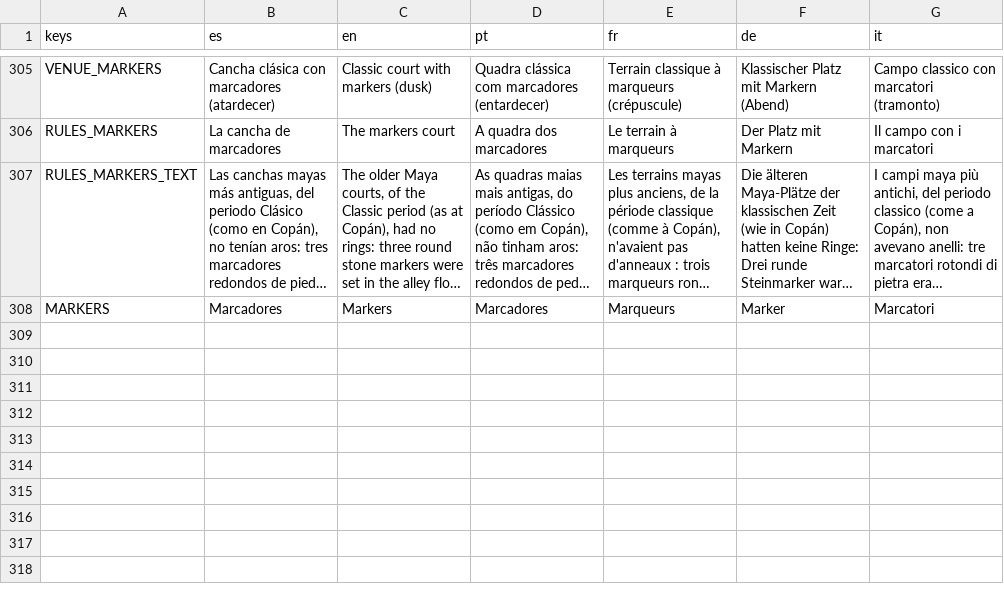
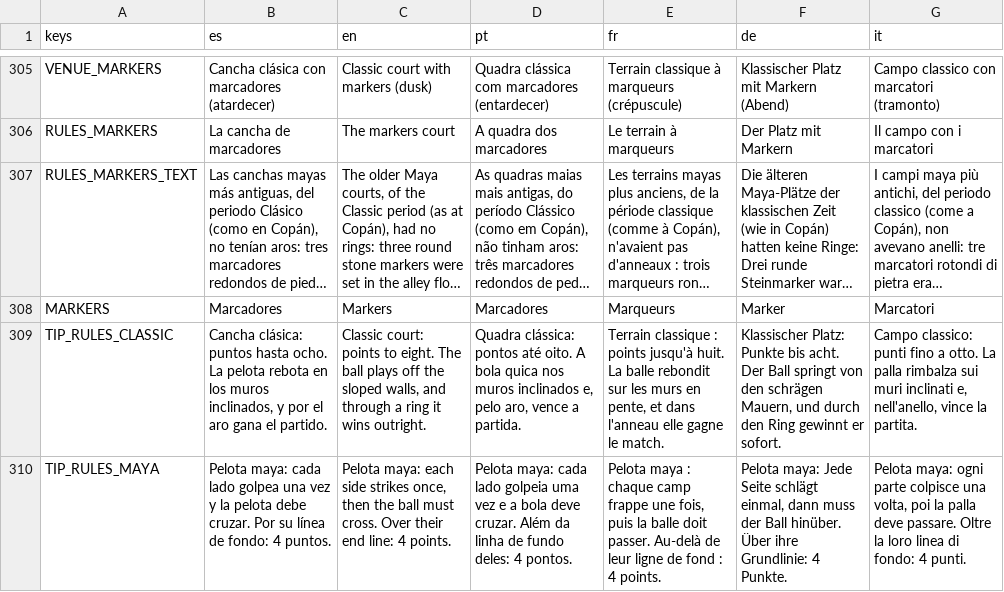
Before and after one commit to joshnason8-lab/ghost-kit-pages, a CSV file: pok-ta-pok-game/i18n/strings.csv, drawn as a sheet; only a part is shown, gaps mark what is left out; long unchanged cells end in …; the diff names each change by its address in the sheet, - before the commit and + after, or states it on an @@ line.

```diff
--- a/pok-ta-pok-game/i18n/strings.csv
+++ b/pok-ta-pok-game/i18n/strings.csv
+row 309: TIP_RULES_CLASSIC | Cancha clásica: puntos hasta ocho. La pelota rebota en los muros inclinados, y por el aro gana el partido. | Classic court: points to eight. The ball plays off the sloped walls, and through a ring it wins outright. | Quadra clássica: pontos até oito. A bola quica nos muros inclinados e, pelo aro, vence a partida. | Terrain classique : points jusqu'à huit. La balle rebondit sur les murs en pente, et dans l'anneau elle gagne le match. | Klassischer Platz: Punkte bis acht. Der Ball springt von den schrägen Mauern, und durch den Ring gewinnt er sofort. | Campo classico: punti fino a otto. La palla rimbalza sui muri inclinati e, nell'anello, vince la partita.
+row 310: TIP_RULES_MAYA | Pelota maya: cada lado golpea una vez y la pelota debe cruzar. Por su línea de fondo: 4 puntos. | Pelota maya: each side strikes once, then the ball must cross. Over their end line: 4 points. | Pelota maya: cada lado golpeia uma vez e a bola deve cruzar. Além da linha de fundo deles: 4 pontos. | Pelota maya : chaque camp frappe une fois, puis la balle doit passer. Au-delà de leur ligne de fond : 4 points. | Pelota maya: Jede Seite schlägt einmal, dann muss der Ball hinüber. Über ihre Grundlinie: 4 Punkte. | Pelota maya: ogni parte colpisce una volta, poi la palla deve passare. Oltre la loro linea di fondo: 4 punti.
```
Also changed, not shown: 13 other files.
